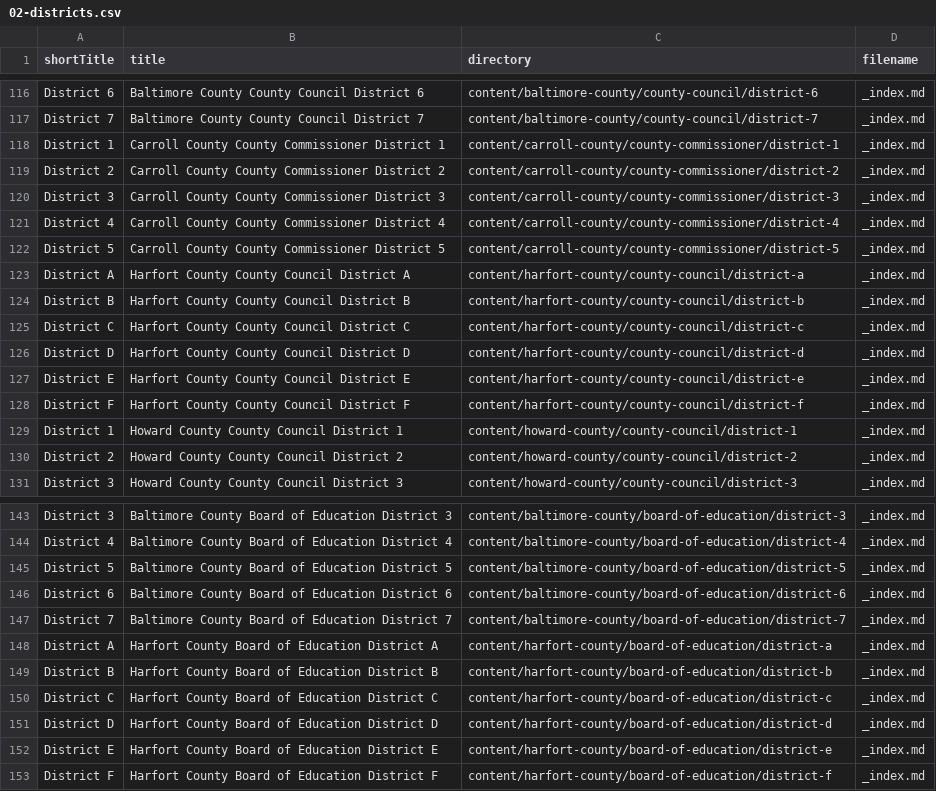
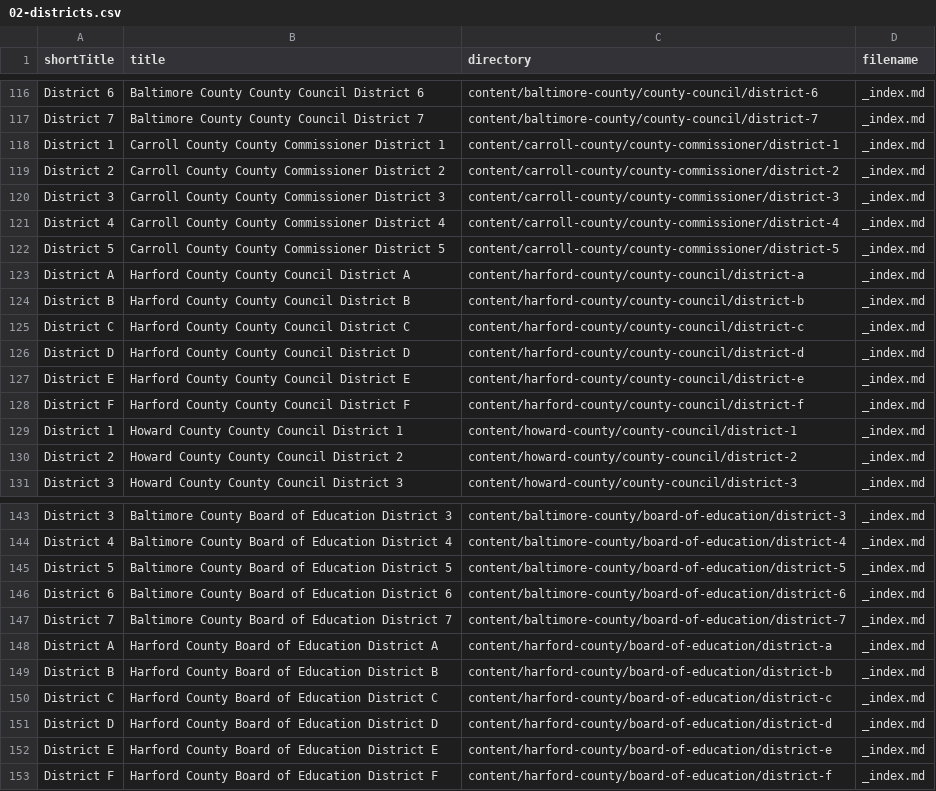
Before and after one commit to baltimore-sun-data/voter-guide-2018, a CSV file: csv/02-districts.csv, drawn as a sheet; only a part is shown, gaps mark what is left out.

Commit message:
typo

```diff
--- a/csv/02-districts.csv
+++ b/csv/02-districts.csv
@@ -122,8 +122,8 @@ District 4,Carroll County County Commissioner District 4,content/carroll-county/
 District 5,Carroll County County Commissioner District 5,content/carroll-county/county-commissioner/district-5,_index.md
-District A,Harfort County County Council District A,content/harfort-county/county-council/district-a,_index.md
-District B,Harfort County County Council District B,content/harfort-county/county-council/district-b,_index.md
-District C,Harfort County County Council District C,content/harfort-county/county-council/district-c,_index.md
-District D,Harfort County County Council District D,content/harfort-county/county-council/district-d,_index.md
-District E,Harfort County County Council District E,content/harfort-county/county-council/district-e,_index.md
-District F,Harfort County County Council District F,content/harfort-county/county-council/district-f,_index.md
+District A,Harford County County Council District A,content/harford-county/county-council/district-a,_index.md
+District B,Harford County County Council District B,content/harford-county/county-council/district-b,_index.md
+District C,Harford County County Council District C,content/harford-county/county-council/district-c,_index.md
+District D,Harford County County Council District D,content/harford-county/county-council/district-d,_index.md
+District E,Harford County County Council District E,content/harford-county/county-council/district-e,_index.md
+District F,Harford County County Council District F,content/harford-county/county-council/district-f,_index.md
 District 1,Howard County County Council District 1,content/howard-county/county-council/district-1,_index.md
@@ -147,7 +147,7 @@ District 6,Baltimore County Board of Education District 6,content/baltimore-coun
 District 7,Baltimore County Board of Education District 7,content/baltimore-county/board-of-education/district-7,_index.md
-District A,Harfort County Board of Education District A,content/harfort-county/board-of-education/district-a,_index.md
-District B,Harfort County Board of Education District B,content/harfort-county/board-of-education/district-b,_index.md
-District C,Harfort County Board of Education District C,content/harfort-county/board-of-education/district-c,_index.md
-District D,Harfort County Board of Education District D,content/harfort-county/board-of-education/district-d,_index.md
-District E,Harfort County Board of Education District E,content/harfort-county/board-of-education/district-e,_index.md
-District F,Harfort County Board of Education District F,content/harfort-county/board-of-education/district-f,_index.md
+District A,Harford County Board of Education District A,content/harford-county/board-of-education/district-a,_index.md
+District B,Harford County Board of Education District B,content/harford-county/board-of-education/district-b,_index.md
+District C,Harford County Board of Education District C,content/harford-county/board-of-education/district-c,_index.md
+District D,Harford County Board of Education District D,content/harford-county/board-of-education/district-d,_index.md
+District E,Harford County Board of Education District E,content/harford-county/board-of-education/district-e,_index.md
+District F,Harford County Board of Education District F,content/harford-county/board-of-education/district-f,_index.md
```
